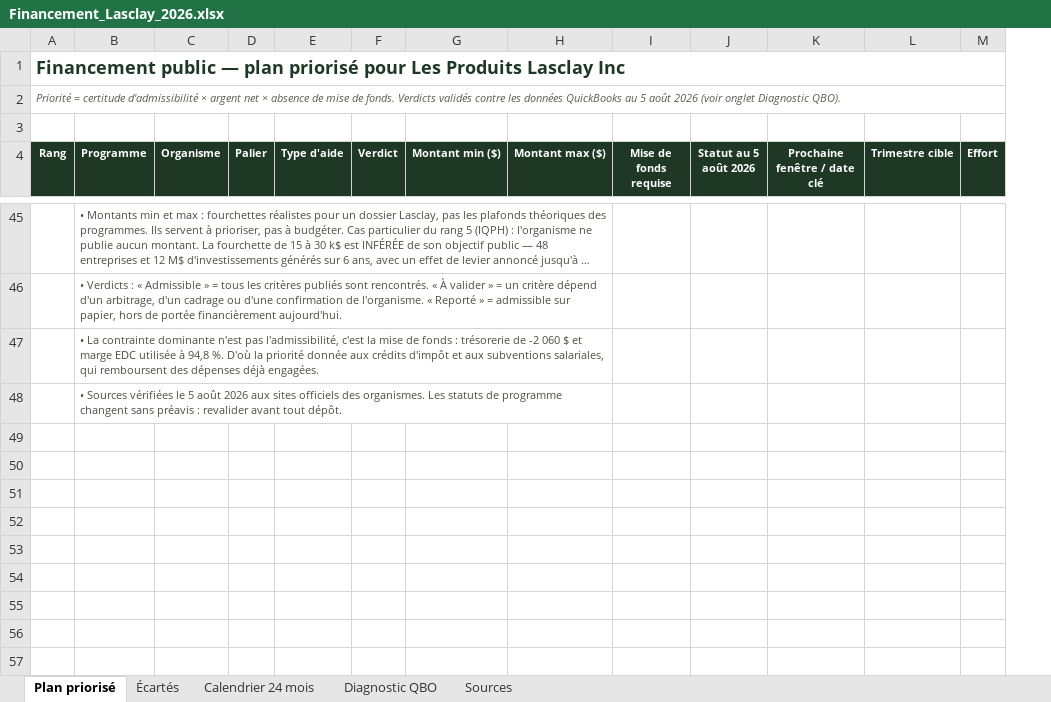
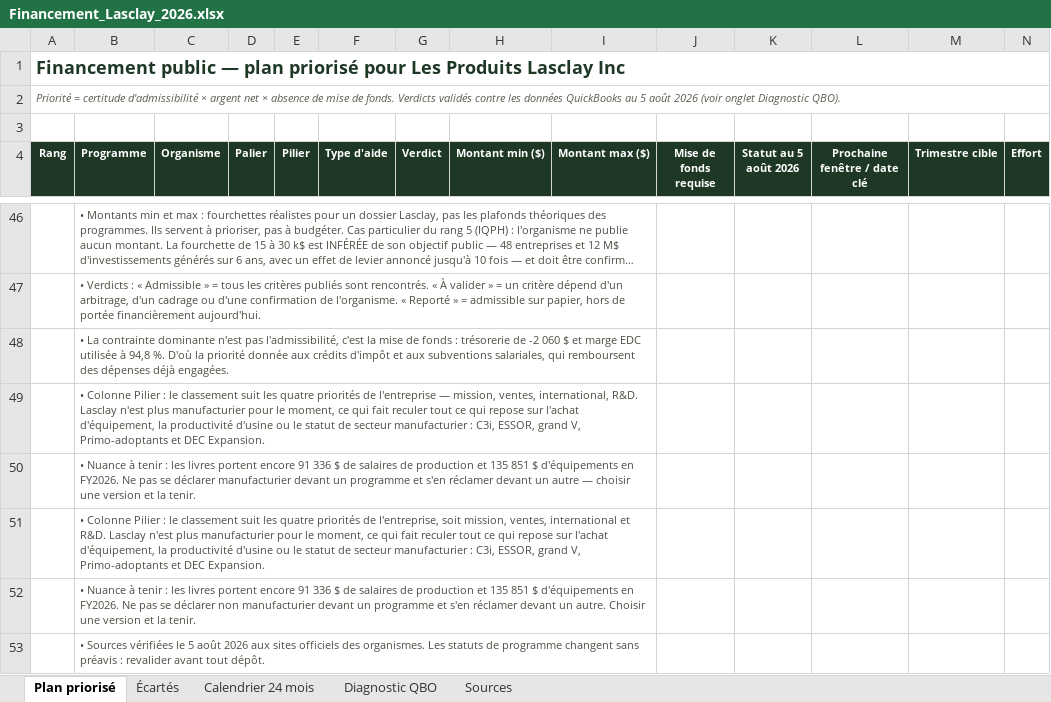
Before and after one commit to lasclay/missive-automations, an Excel workbook: financement/Financement_Lasclay_2026.xlsx, sheet Plan priorisé, drawn as a sheet; only a part is shown, gaps mark what is left out; long unchanged cells end in …; values as stored, in another font and other column widths than the file's, no borders; rows hold the shown columns only; the diff covers the shown part only; the diff names each change by its address in the sheet, - before the commit and + after, or states it on an @@ line.

```diff
--- a/financement/Financement_Lasclay_2026.xlsx (sheet Plan priorisé)
+++ b/financement/Financement_Lasclay_2026.xlsx (sheet Plan priorisé)
+column E (Pilier), empty
+row 49:  | • Colonne Pilier : le classement suit les quatre priorités de l'entreprise — mission, ventes, international, R&D. Lasclay n'est plus manufacturier pour le moment, ce qui fait reculer tout ce qui repose sur l'achat d'équipement, la productivité d'usine ou le statut de secteur manufacturier : C3i, ESSOR, grand V, Primo-adoptants et DEC Expansion.
+row 50:  | • Nuance à tenir : les livres portent encore 91 336 $ de salaires de production et 135 851 $ d'équipements en FY2026. Ne pas se déclarer manufacturier devant un programme et s'en réclamer devant un autre — choisir une version et la tenir.
+row 51:  | • Colonne Pilier : le classement suit les quatre priorités de l'entreprise, soit mission, ventes, international et R&D. Lasclay n'est plus manufacturier pour le moment, ce qui fait reculer tout ce qui repose sur l'achat d'équipement, la productivité d'usine ou le statut de secteur manufacturier : C3i, ESSOR, grand V, Primo-adoptants et DEC Expansion.
+row 52:  | • Nuance à tenir : les livres portent encore 91 336 $ de salaires de production et 135 851 $ d'équipements en FY2026. Ne pas se déclarer non manufacturier devant un programme et s'en réclamer devant un autre. Choisir une version et la tenir.
```
Also changed, not shown: 4 added rows, 3 removed rows, 15 moved rows, 1 edited cell and row numbers in column A elsewhere in this sheet, sheet Calendrier 24 mois, sheet Sources, formulas that keep their value.
